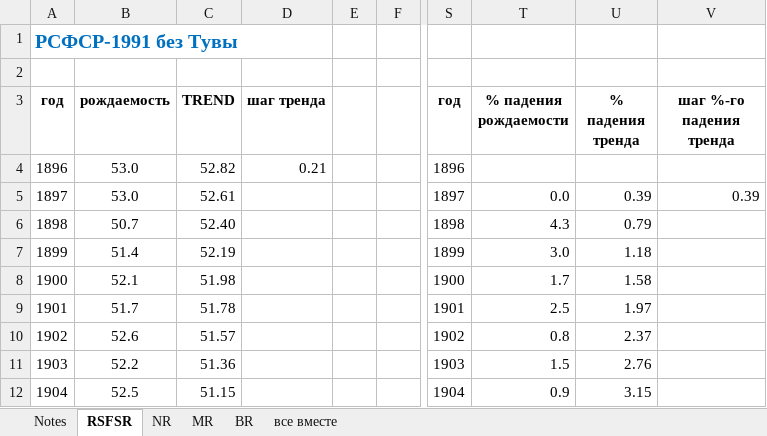
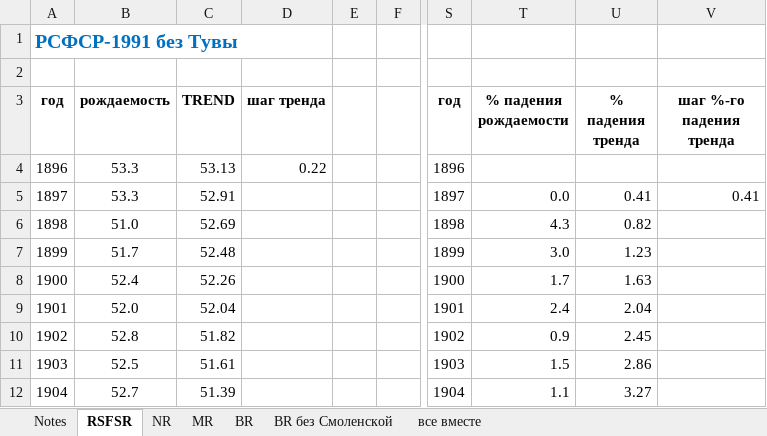
Before and after one commit to oboguev/RTSS, an Excel workbook: workbooks/start-of-demographic-transition-ru.xlsx, sheet RSFSR, drawn as a sheet; only a part is shown, gaps mark what is left out; values as stored, in another font and other column widths than the file's, no borders; charts and pictures not drawn; the diff covers the shown part only; the diff names each change by its address in the sheet, - before the commit and + after, or states it on an @@ line.

```diff
--- a/workbooks/start-of-demographic-transition-ru.xlsx (sheet RSFSR)
+++ b/workbooks/start-of-demographic-transition-ru.xlsx (sheet RSFSR)
+sheet tab: BR без Смоленской
-B4:B5 (рождаемость): 53.0
+B4:B5 (рождаемость): 53.3
-C4 (TREND): 52.82
+C4 (TREND): 53.13
-D4 (шаг тренда): 0.21
+D4 (шаг тренда): 0.22
-C5 (TREND): 52.61
+C5 (TREND): 52.91
-U5 (% падения тренда): 0.39
+U5 (% падения тренда): 0.41
-V5 (шаг %-го падения тренда): 0.39
+V5 (шаг %-го падения тренда): 0.41
-B6 (рождаемость): 50.7
+B6 (рождаемость): 51.0
-C6 (TREND): 52.40
+C6 (TREND): 52.69
-U6 (% падения тренда): 0.79
+U6 (% падения тренда): 0.82
-B7 (рождаемость): 51.4
+B7 (рождаемость): 51.7
-C7 (TREND): 52.19
+C7 (TREND): 52.48
-U7 (% падения тренда): 1.18
+U7 (% падения тренда): 1.23
-B8 (рождаемость): 52.1
+B8 (рождаемость): 52.4
-C8 (TREND): 51.98
+C8 (TREND): 52.26
-U8 (% падения тренда): 1.58
+U8 (% падения тренда): 1.63
-B9 (рождаемость): 51.7
+B9 (рождаемость): 52.0
-C9 (TREND): 51.78
+C9 (TREND): 52.04
-T9 (% падения рождаемости): 2.5
+T9 (% падения рождаемости): 2.4
-U9 (% падения тренда): 1.97
+U9 (% падения тренда): 2.04
-B10 (рождаемость): 52.6
+B10 (рождаемость): 52.8
-C10 (TREND): 51.57
+C10 (TREND): 51.82
-T10 (% падения рождаемости): 0.8
+T10 (% падения рождаемости): 0.9
-U10 (% падения тренда): 2.37
+U10 (% падения тренда): 2.45
-B11 (рождаемость): 52.2
+B11 (рождаемость): 52.5
-C11 (TREND): 51.36
+C11 (TREND): 51.61
-U11 (% падения тренда): 2.76
+U11 (% падения тренда): 2.86
-B12 (рождаемость): 52.5
+B12 (рождаемость): 52.7
-C12 (TREND): 51.15
+C12 (TREND): 51.39
-T12 (% падения рождаемости): 0.9
+T12 (% падения рождаемости): 1.1
-U12 (% падения тренда): 3.15
+U12 (% падения тренда): 3.27
```
Also changed, not shown: 74 edited cells elsewhere in this sheet, sheet MR, sheet все вместе, sheet NR, sheet BR, formulas that keep their value, charts or pictures, 10 other files.
